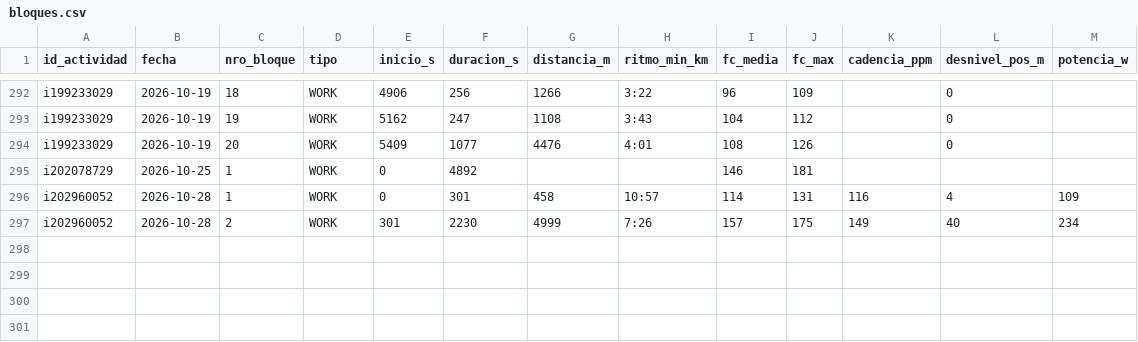
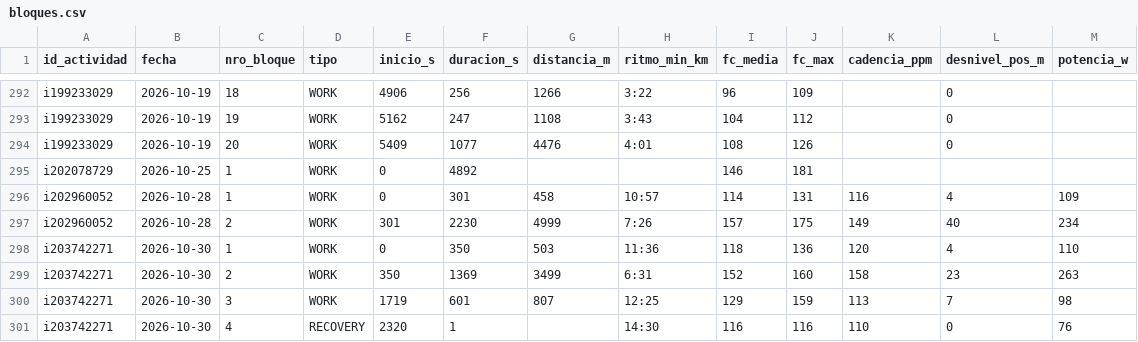
Before and after one commit to jpzingoni/stats-training, a CSV file: datos/bloques.csv, drawn as a sheet; only a part is shown, gaps mark what is left out.

```diff
--- a/datos/bloques.csv
+++ b/datos/bloques.csv
@@ -297 +297,5 @@ i202960052,2026-10-28,1,WORK,0,301,458,10:57,114,131,116,4,109
 i202960052,2026-10-28,2,WORK,301,2230,4999,7:26,157,175,149,40,234
+i203742271,2026-10-30,1,WORK,0,350,503,11:36,118,136,120,4,110
+i203742271,2026-10-30,2,WORK,350,1369,3499,6:31,152,160,158,23,263
+i203742271,2026-10-30,3,WORK,1719,601,807,12:25,129,159,113,7,98
+i203742271,2026-10-30,4,RECOVERY,2320,1,,14:30,116,116,110,0,76
```
Also changed, not shown: datos/actividades.csv, datos/bienestar.csv, 4 other files.
